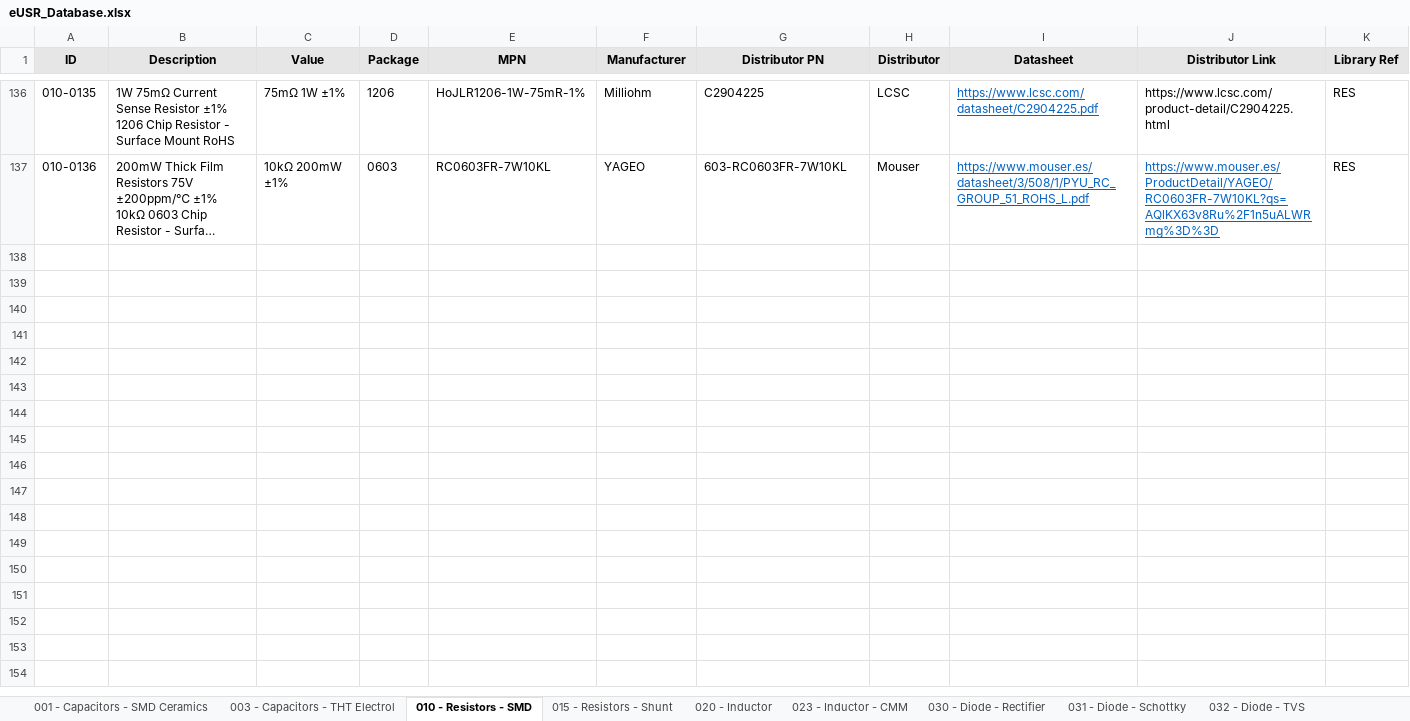
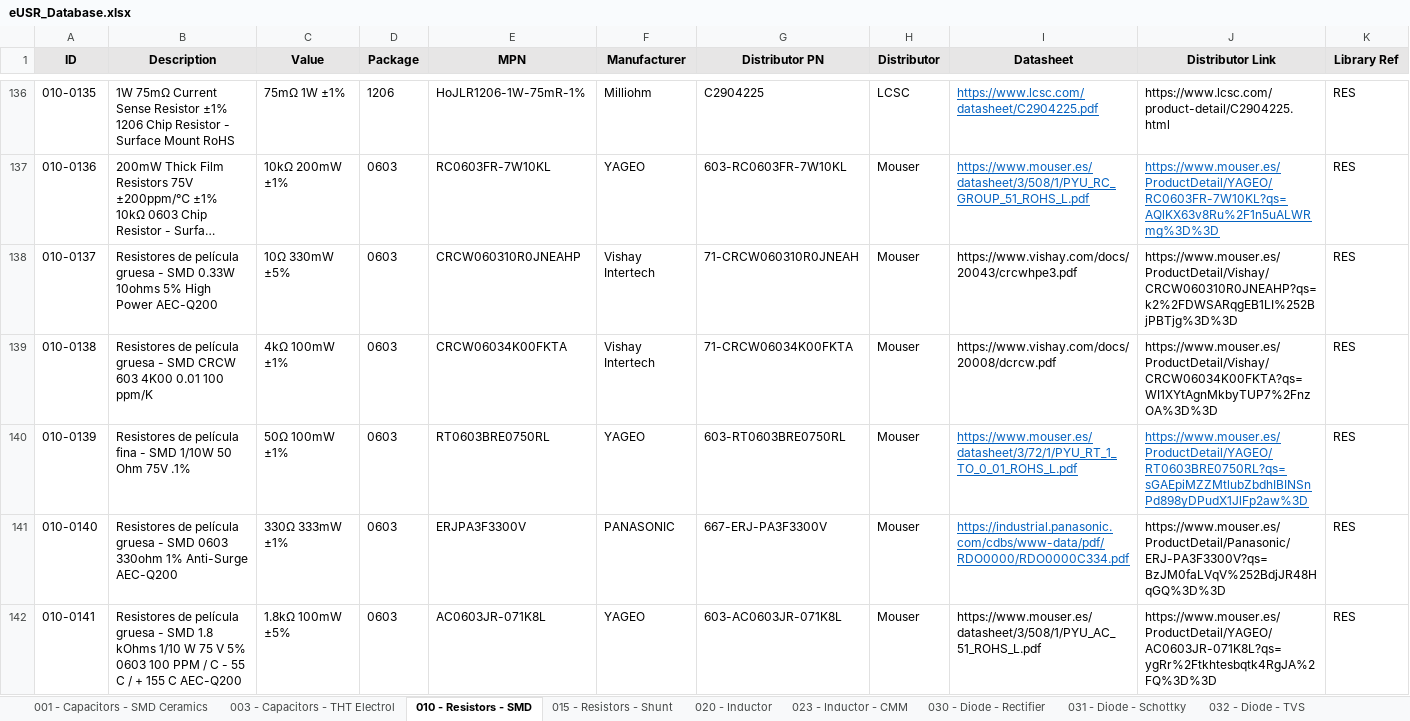
Before and after one commit to Gustavo-Gago/LIB, an Excel workbook: eUSR_Database.xlsx, sheet 010 - Resistors - SMD, drawn as a sheet; only a part is shown, gaps mark what is left out; long unchanged cells end in …; values as stored, in another font and other column widths than the file's, no borders; rows hold the shown columns only; the diff names each change by its address in the sheet, - before the commit and + after, or states it on an @@ line.

```diff
--- a/eUSR_Database.xlsx (sheet 010 - Resistors - SMD)
+++ b/eUSR_Database.xlsx (sheet 010 - Resistors - SMD)
+row 138: 010-0137 | Resistores de película gruesa - SMD 0.33W 10ohms 5% High Power AEC-Q200 | 10Ω 330mW ±5% | 0603 | CRCW060310R0JNEAHP | Vishay Intertech | 71-CRCW060310R0JNEAH | Mouser | https://www.vishay.com/docs/20043/crcwhpe3.pdf | https://www.mouser.es/ProductDetail/Vishay/CRCW060310R0JNEAHP?qs=k2%2FDWSARqgEB1LI%252BjPBTjg%3D%3D | RES
+row 139: 010-0138 | Resistores de película gruesa - SMD CRCW 603 4K00 0.01 100 ppm/K | 4kΩ 100mW ±1% | 0603 | CRCW06034K00FKTA | Vishay Intertech | 71-CRCW06034K00FKTA | Mouser | https://www.vishay.com/docs/20008/dcrcw.pdf | https://www.mouser.es/ProductDetail/Vishay/CRCW06034K00FKTA?qs=WI1XYtAgnMkbyTUP7%2FnzOA%3D%3D | RES
+row 140: 010-0139 | Resistores de película fina - SMD 1/10W 50 Ohm 75V .1% | 50Ω 100mW ±1% | 0603 | RT0603BRE0750RL | YAGEO | 603-RT0603BRE0750RL | Mouser | https://www.mouser.es/datasheet/3/72/1/PYU_RT_1_TO_0_01_ROHS_L.pdf | https://www.mouser.es/ProductDetail/YAGEO/RT0603BRE0750RL?qs=sGAEpiMZZMtlubZbdhIBINSnPd898yDPudX1JlFp2aw%3D | RES
+row 141: 010-0140 | Resistores de película gruesa - SMD 0603 330ohm 1% Anti-Surge AEC-Q200 | 330Ω 333mW ±1% | 0603 | ERJPA3F3300V | PANASONIC | 667-ERJ-PA3F3300V | Mouser | https://industrial.panasonic.com/cdbs/www-data/pdf/RDO0000/RDO0000C334.pdf | https://www.mouser.es/ProductDetail/Panasonic/ERJ-PA3F3300V?qs=BzJM0faLVqV%252BdjJR48HqGQ%3D%3D | RES
+row 142: 010-0141 | Resistores de película gruesa - SMD 1.8 kOhms 1/10 W 75 V 5% 0603 100 PPM / C - 55 C / + 155 C AEC-Q200 | 1.8kΩ 100mW ±5% | 0603 | AC0603JR-071K8L | YAGEO | 603-AC0603JR-071K8L | Mouser | https://www.mouser.es/datasheet/3/508/1/PYU_AC_51_ROHS_L.pdf | https://www.mouser.es/ProductDetail/YAGEO/AC0603JR-071K8L?qs=ygRr%2Ftkhtesbqtk4RgJA%2FQ%3D%3D | RES
```
Also changed, not shown: sheet 001 - Capacitors - SMD Ceramics, sheet 033 - Diode - LED, sheet 015 - Resistors - Shunt, 2 other files.
